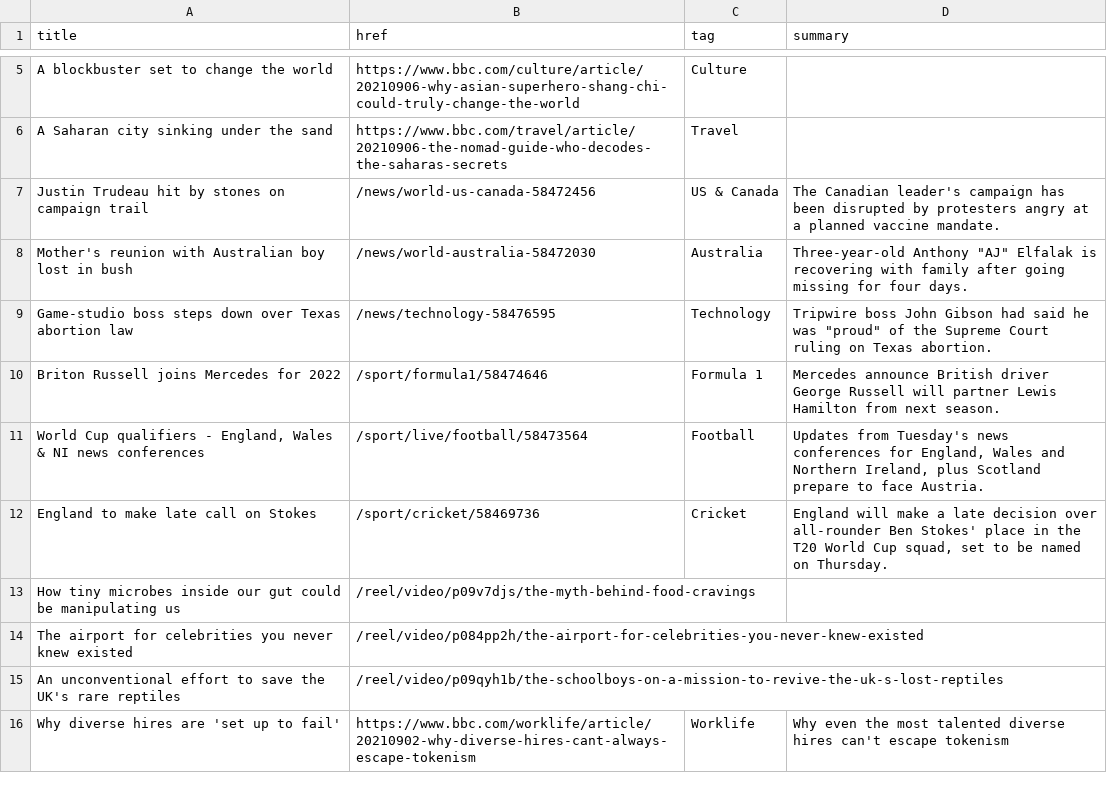
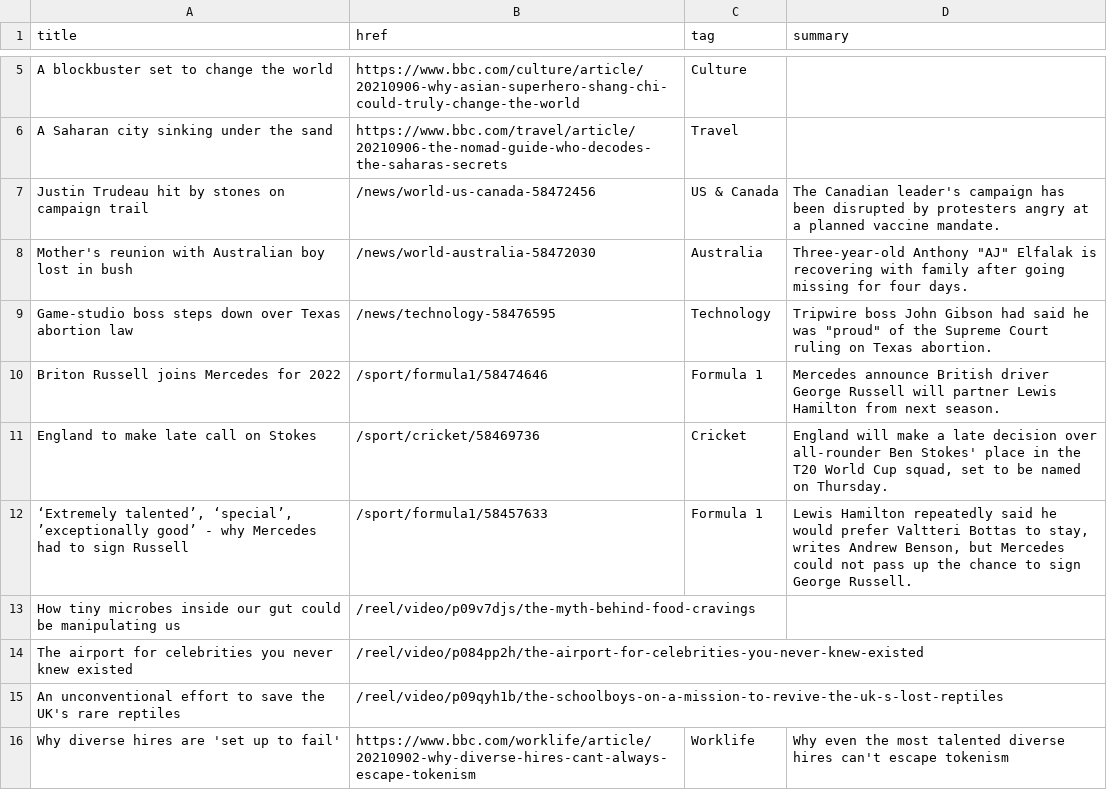
Before and after one commit to jsoma/autoscraper-history, a CSV file: bbc-headlines.csv, drawn as a sheet; only a part is shown, gaps mark what is left out; removed rows and columns are numbered as before the commit, all else as after; the diff names each change by its address in the sheet, - before the commit and + after, or states it on an @@ line.

```diff
--- a/bbc-headlines.csv
+++ b/bbc-headlines.csv
-row 11: World Cup qualifiers - England, Wales & NI news conferences | /sport/live/football/58473564 | Football | Updates from Tuesday's news conferences for England, Wales and Northern Ireland, plus Scotland prepare to face Austria.
+row 12: ‘Extremely talented’, ‘special’, ’exceptionally good’ - why Mercedes had to sign Russell | /sport/formula1/58457633 | Formula 1 | Lewis Hamilton repeatedly said he would prefer Valtteri Bottas to stay, writes Andrew Benson, but Mercedes could not pass up the chance to sign George Russell.
```
